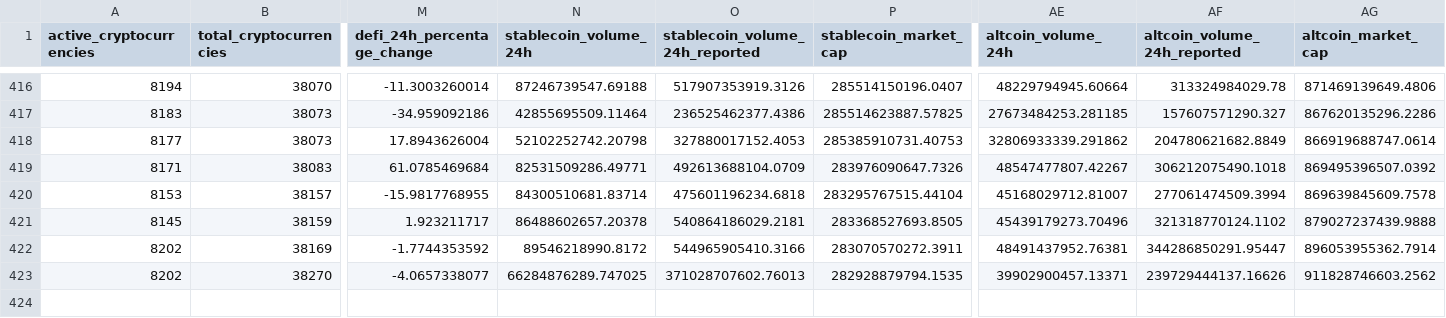
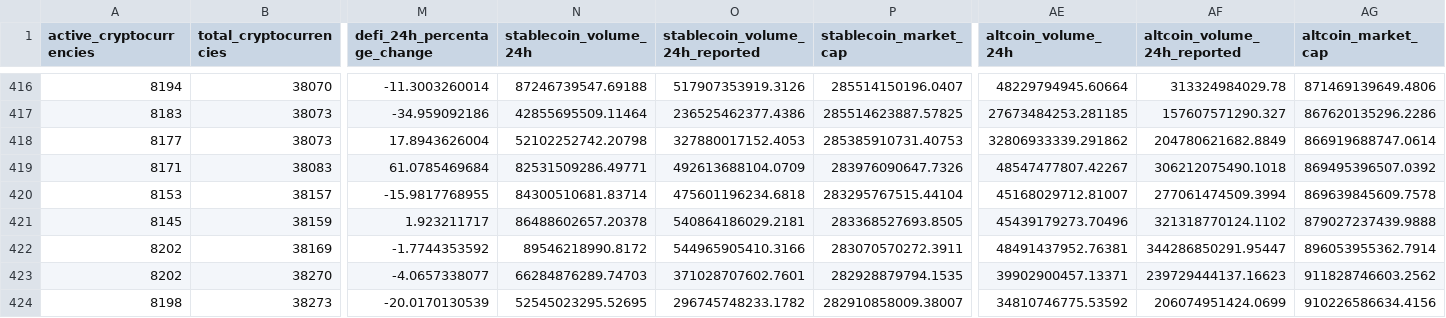
Before and after one commit to jorickdefraine/cmc-quotes-fetcher, a CSV file: data.csv, drawn as a sheet; only a part is shown, gaps mark what is left out; rows hold the shown columns only; the diff names each change by its address in the sheet, - before the commit and + after, or states it on an @@ line.

```diff
--- a/data.csv
+++ b/data.csv
-N423 (stablecoin_volume_24h): 66284876289.747025
+N423 (stablecoin_volume_24h): 66284876289.74703
-O423 (stablecoin_volume_24h_reported): 371028707602.76013
+O423 (stablecoin_volume_24h_reported): 371028707602.7601
-AF423 (altcoin_volume_24h_reported): 239729444137.16626
+AF423 (altcoin_volume_24h_reported): 239729444137.16623
+row 424: 8198 | 38273 | -20.0170130539 | 52545023295.52695 | 296745748233.1782 | 282910858009.38007 | 34810746775.53592 | 206074951424.0699 | 910226586634.4156
```
